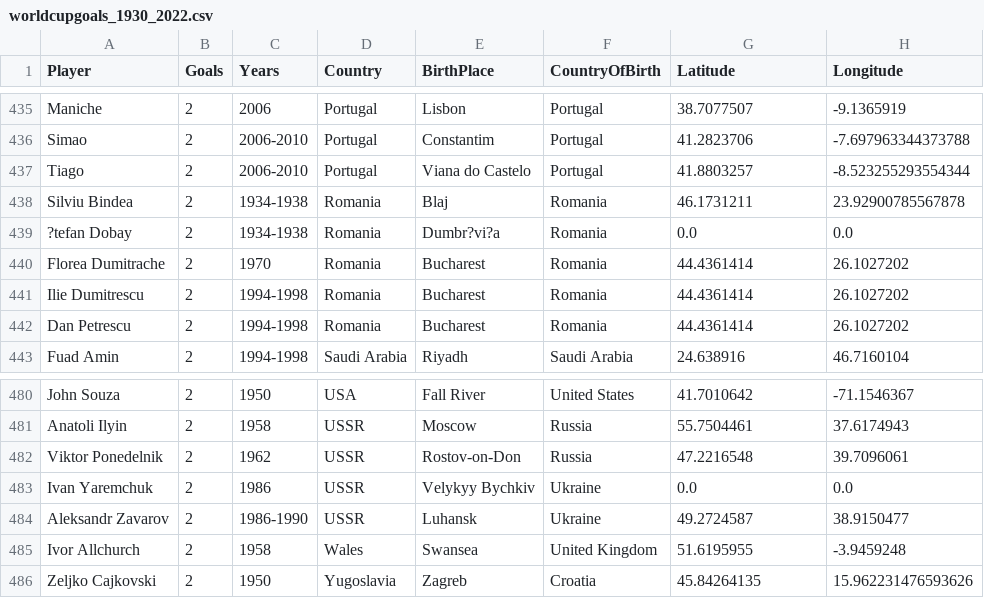
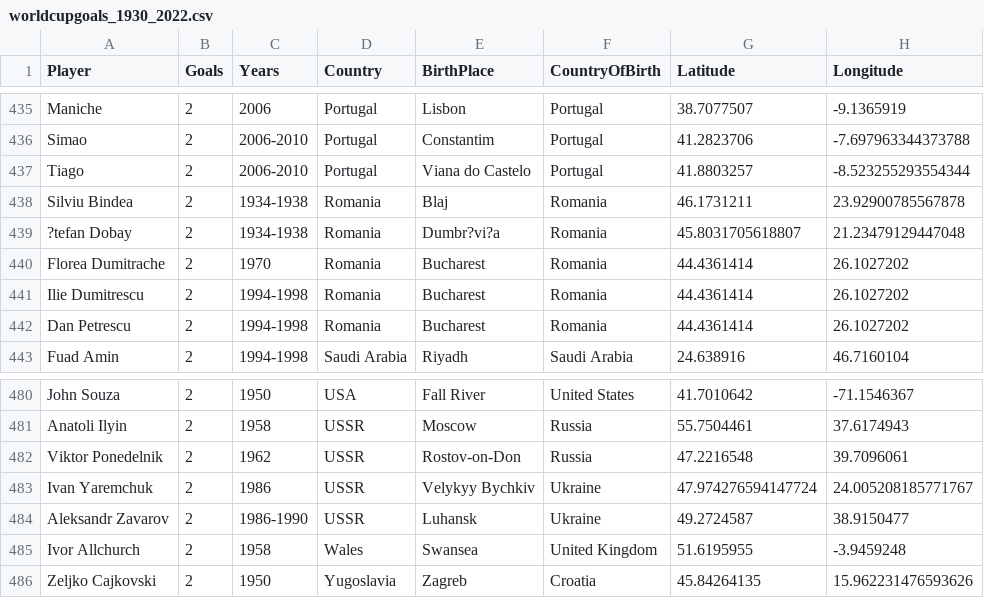
Before and after one commit to SeppeWillems13/world-cup-goal-scorers-globe, a CSV file: edited_cvs/worldcupgoals_1930_2022.csv, drawn as a sheet; only a part is shown, gaps mark what is left out.

Commit message:
Add player details

```diff
--- a/edited_cvs/worldcupgoals_1930_2022.csv
+++ b/edited_cvs/worldcupgoals_1930_2022.csv
@@ -438,3 +438,3 @@ Tiago,2,2006-2010,Portugal,Viana do Castelo,Portugal,41.8803257,-8.5232552935543
 Silviu Bindea,2,1934-1938,Romania,Blaj,Romania,46.1731211,23.92900785567878
-?tefan Dobay,2,1934-1938,Romania,Dumbr?vi?a,Romania,0.0,0.0
+?tefan Dobay,2,1934-1938,Romania,Dumbr?vi?a,Romania,45.8031705618807, 21.23479129447048
 Florea Dumitrache,2,1970,Romania,Bucharest,Romania,44.4361414,26.1027202
@@ -482,3 +482,3 @@ Anatoli Ilyin,2,1958,USSR,Moscow,Russia,55.7504461,37.6174943
 Viktor Ponedelnik,2,1962,USSR,Rostov-on-Don,Russia,47.2216548,39.7096061
-Ivan Yaremchuk,2,1986,USSR,Velykyy Bychkiv,Ukraine,0.0,0.0
+Ivan Yaremchuk,2,1986,USSR,Velykyy Bychkiv,Ukraine,47.974276594147724, 24.005208185771767
 Aleksandr Zavarov,2,1986-1990,USSR,Luhansk,Ukraine,49.2724587,38.9150477
```
Also changed, not shown: 2 other files.
